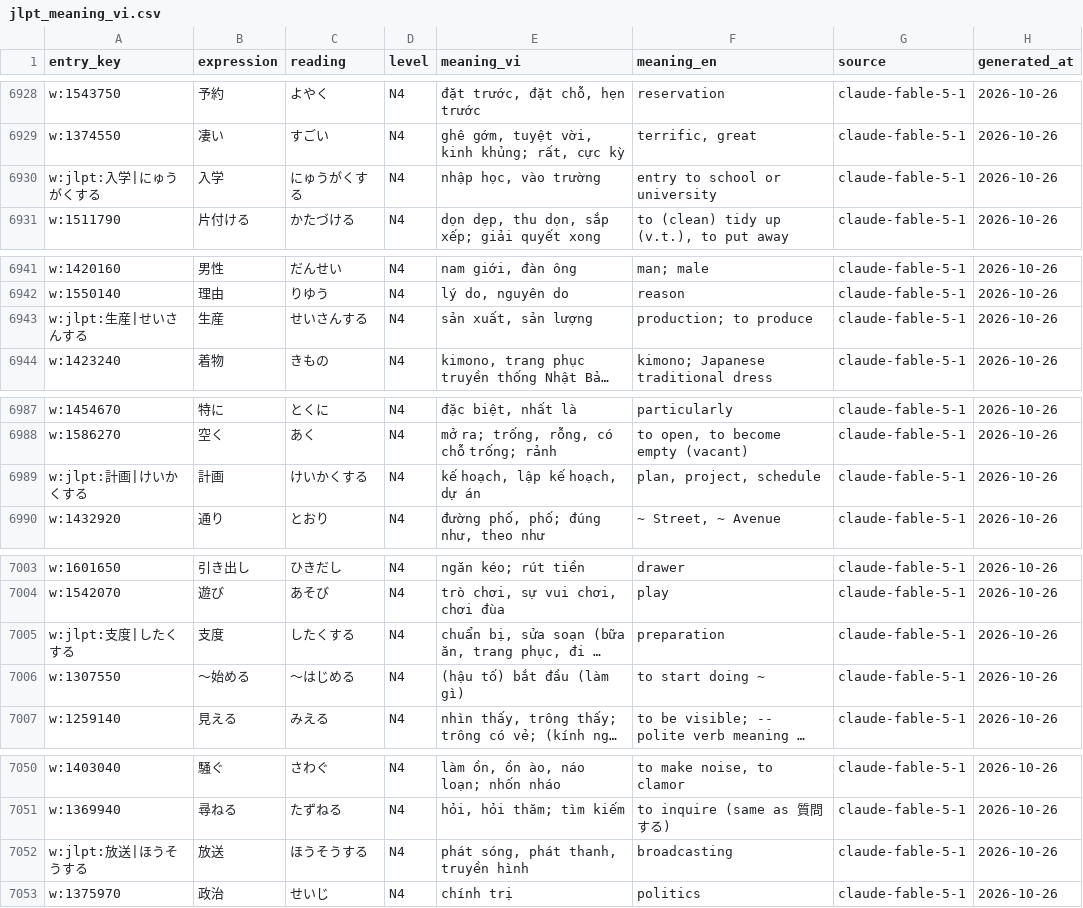
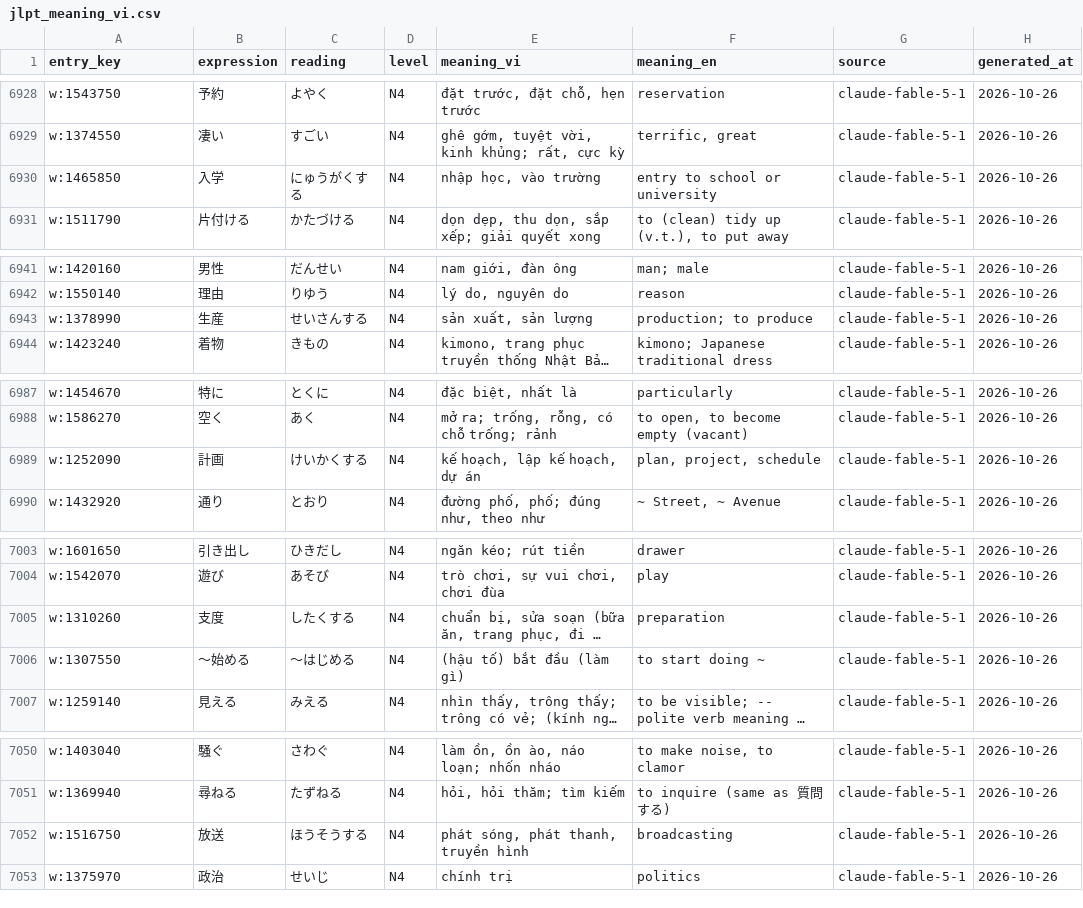
Before and after one commit to Baotrh8805/pbl6, a CSV file: backend-core/src/main/resources/dict/jlpt_meaning_vi.csv, drawn as a sheet; only a part is shown, gaps mark what is left out; long unchanged cells end in …; the diff covers the shown part only; the diff names each change by its address in the sheet, - before the commit and + after, or states it on an @@ line.

Commit message:
data: map entry_key bỏ đuôi する ở cách đọc JLPT bẩn (食事 しょくじする → mục JMdict), còn 43 dòng w:jlpt:

```diff
--- a/backend-core/src/main/resources/dict/jlpt_meaning_vi.csv
+++ b/backend-core/src/main/resources/dict/jlpt_meaning_vi.csv
-A6930 (entry_key): w:jlpt:入学|にゅうがくする
+A6930 (entry_key): w:1465850
-A6943 (entry_key): w:jlpt:生産|せいさんする
+A6943 (entry_key): w:1378990
-A6989 (entry_key): w:jlpt:計画|けいかくする
+A6989 (entry_key): w:1252090
-A7005 (entry_key): w:jlpt:支度|したくする
+A7005 (entry_key): w:1310260
-A7052 (entry_key): w:jlpt:放送|ほうそうする
+A7052 (entry_key): w:1516750
```
Also changed, not shown: 20 edited cells elsewhere in this file, 1 other file.
